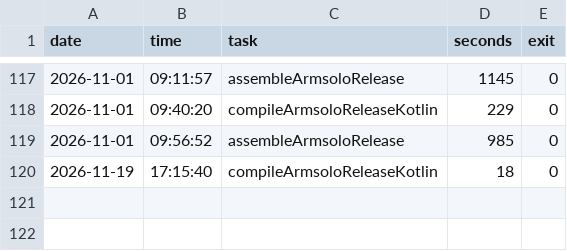
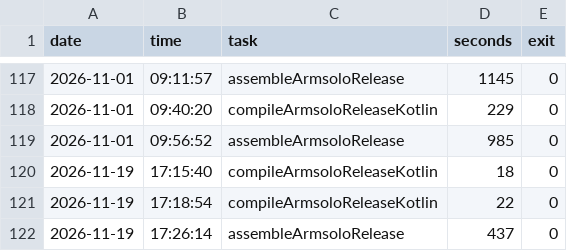
Before and after one commit to EzRlon/AiCodeR, a CSV file: ai-config/notes/build-times.csv, drawn as a sheet; only a part is shown, gaps mark what is left out; the diff names each change by its address in the sheet, - before the commit and + after, or states it on an @@ line.

Commit message:
chore: 记录 2026-11-19 两次 armsolo 构建耗时

```diff
--- a/ai-config/notes/build-times.csv
+++ b/ai-config/notes/build-times.csv
+row 121: 2026-11-19 | 17:18:54 | compileArmsoloReleaseKotlin | 22 | 0
+row 122: 2026-11-19 | 17:26:14 | assembleArmsoloRelease | 437 | 0
```
